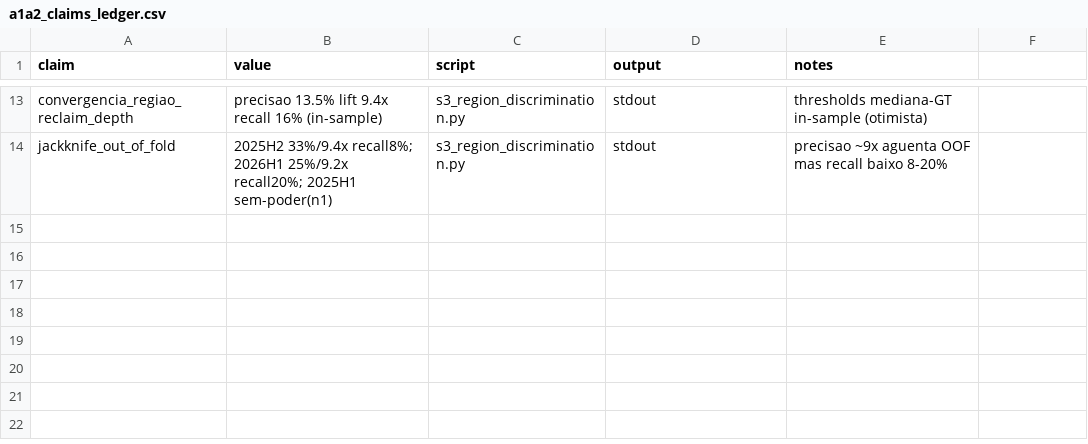
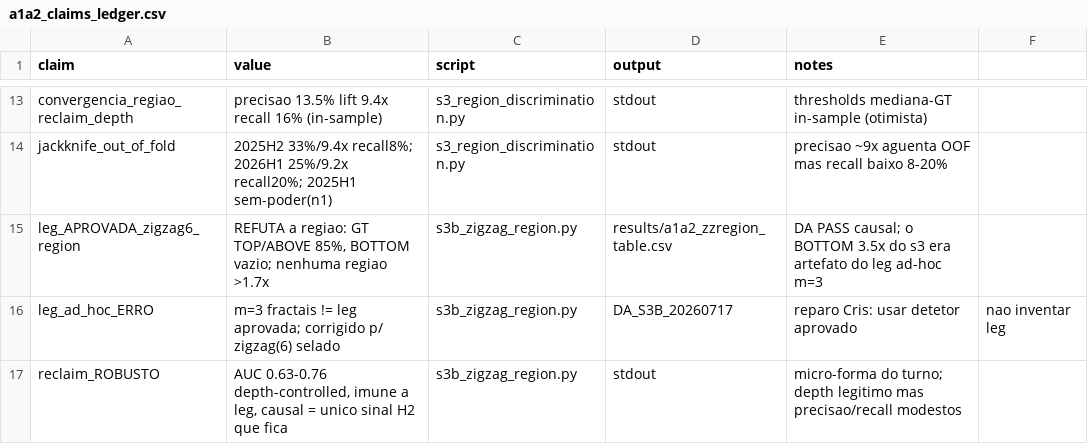
Before and after one commit to cristrein-hash/tradingview-mcp, a CSV file: my-strategy/research/revalidation/a1a2_fundo_lab/results/a1a2_claims_ledger.csv, drawn as a sheet; only a part is shown, gaps mark what is left out.

```diff
--- a/my-strategy/research/revalidation/a1a2_fundo_lab/results/a1a2_claims_ledger.csv
+++ b/my-strategy/research/revalidation/a1a2_fundo_lab/results/a1a2_claims_ledger.csv
@@ -14 +14,4 @@ convergencia_regiao_reclaim_depth,"precisao 13.5% lift 9.4x recall 16% (in-sampl
 jackknife_out_of_fold,"2025H2 33%/9.4x recall8%; 2026H1 25%/9.2x recall20%; 2025H1 sem-poder(n1)",s3_region_discrimination.py,stdout,precisao ~9x aguenta OOF mas recall baixo 8-20%
+leg_APROVADA_zigzag6_region,"REFUTA a regiao: GT TOP/ABOVE 85%, BOTTOM vazio; nenhuma regiao >1.7x",s3b_zigzag_region.py,results/a1a2_zzregion_table.csv,DA PASS causal; o BOTTOM 3.5x do s3 era artefato do leg ad-hoc m=3
+leg_ad_hoc_ERRO,"m=3 fractais != leg aprovada; corrigido p/ zigzag(6) selado",s3b_zigzag_region.py,DA_S3B_20260717,reparo Cris: usar detetor aprovado, nao inventar leg
+reclaim_ROBUSTO,"AUC 0.63-0.76 depth-controlled, imune a leg, causal = unico sinal H2 que fica",s3b_zigzag_region.py,stdout,micro-forma do turno; depth legitimo mas precisao/recall modestos
```
Also changed, not shown: 2 other files.
